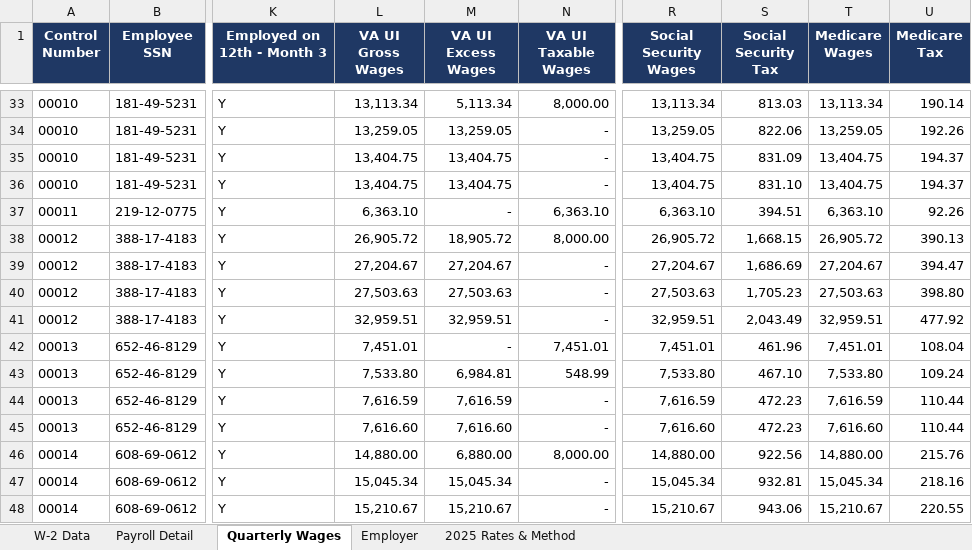
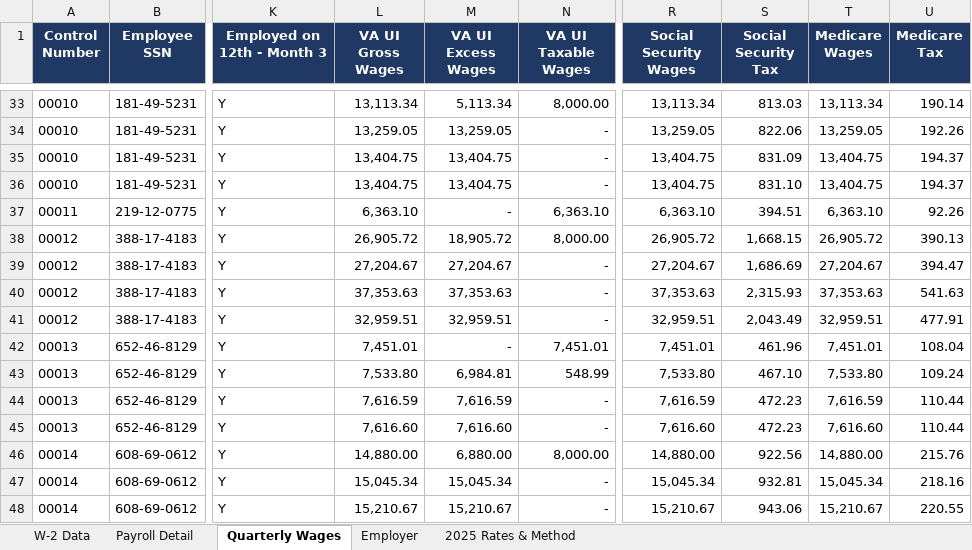
Before and after one commit to mligamari/Tax-Filing-Agent, an Excel workbook: examples/va_2025/w2_2025_va_synthetic.xlsx, sheet Quarterly Wages, drawn as a sheet; only a part is shown, gaps mark what is left out; values as stored, in another font and other column widths than the file's, no borders; the diff names each change by its address in the sheet, - before the commit and + after, or states it on an @@ line.

```diff
--- a/examples/va_2025/w2_2025_va_synthetic.xlsx (sheet Quarterly Wages)
+++ b/examples/va_2025/w2_2025_va_synthetic.xlsx (sheet Quarterly Wages)
-L40 (VA UI Gross Wages): 27,503.63
+L40 (VA UI Gross Wages): 37,353.63
-M40 (VA UI Excess Wages): 27,503.63
+M40 (VA UI Excess Wages): 37,353.63
-R40 (Social Security Wages): 27,503.63
+R40 (Social Security Wages): 37,353.63
-S40 (Social Security Tax): 1,705.23
+S40 (Social Security Tax): 2,315.93
-T40 (Medicare Wages): 27,503.63
+T40 (Medicare Wages): 37,353.63
-U40 (Medicare Tax): 398.80
+U40 (Medicare Tax): 541.63
-U41 (Medicare Tax): 477.92
+U41 (Medicare Tax): 477.91
```
Also changed, not shown: sheet Payroll Detail, sheet W-2 Data, sheet 2025 Rates & Method, 31 other files.
